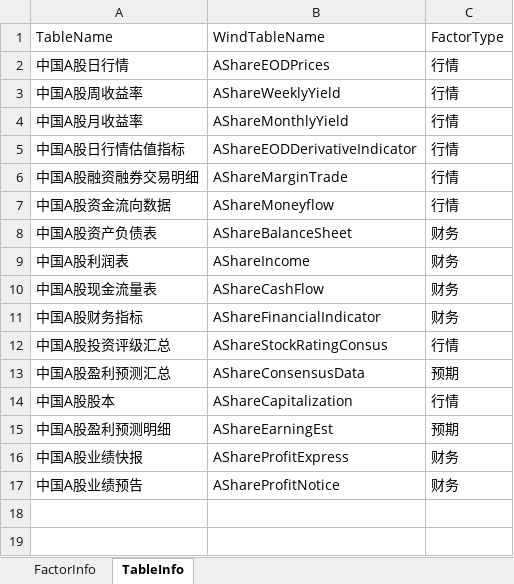
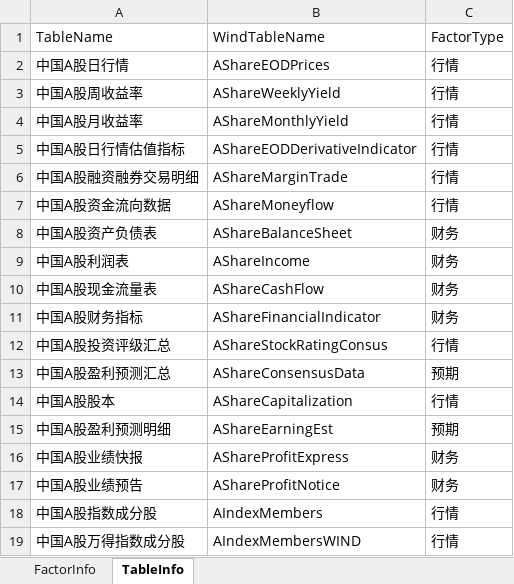
Before and after one commit to wanhanwan/Packages, an Excel workbook: FactorLib/resource/wind_tableinfo.xlsx, sheet TableInfo, drawn as a sheet; values as stored, in another font and other column widths than the file's, no borders; the diff names each change by its address in the sheet, - before the commit and + after, or states it on an @@ line.

Commit message:
add aindexmembers

```diff
--- a/FactorLib/resource/wind_tableinfo.xlsx (sheet TableInfo)
+++ b/FactorLib/resource/wind_tableinfo.xlsx (sheet TableInfo)
+row 18: 中国A股指数成分股 | AIndexMembers | 行情
+row 19: 中国A股万得指数成分股 | AIndexMembersWIND | 行情
```
Also changed, not shown: sheet FactorInfo, 2 other files.
